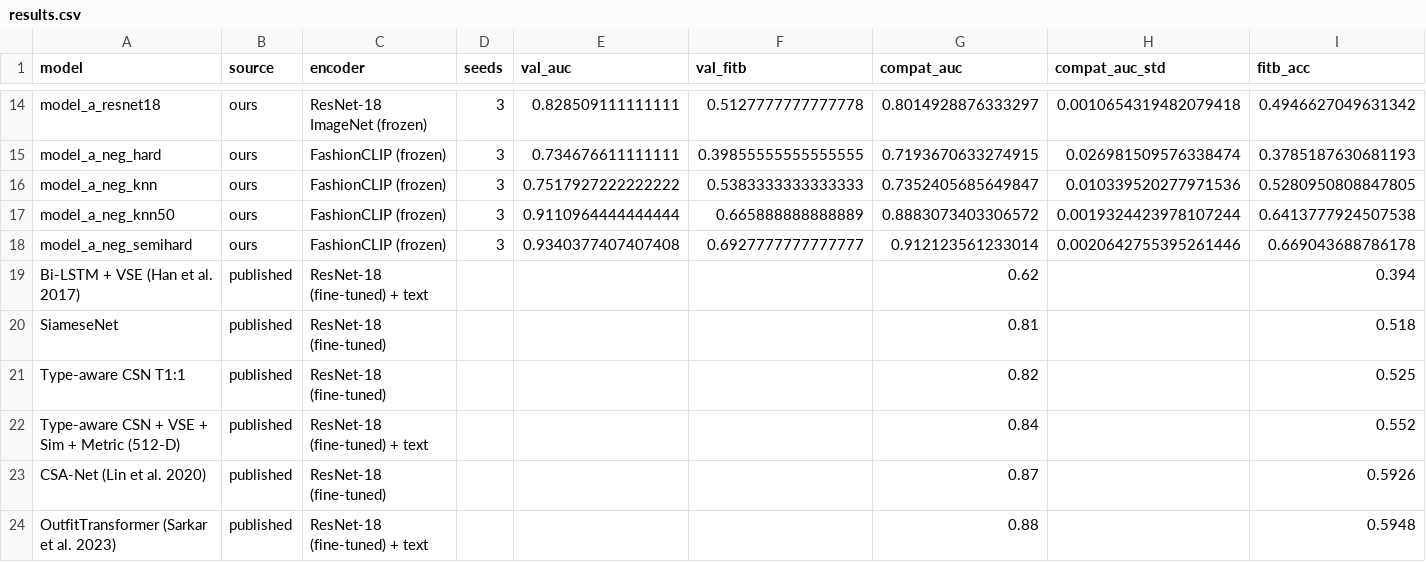
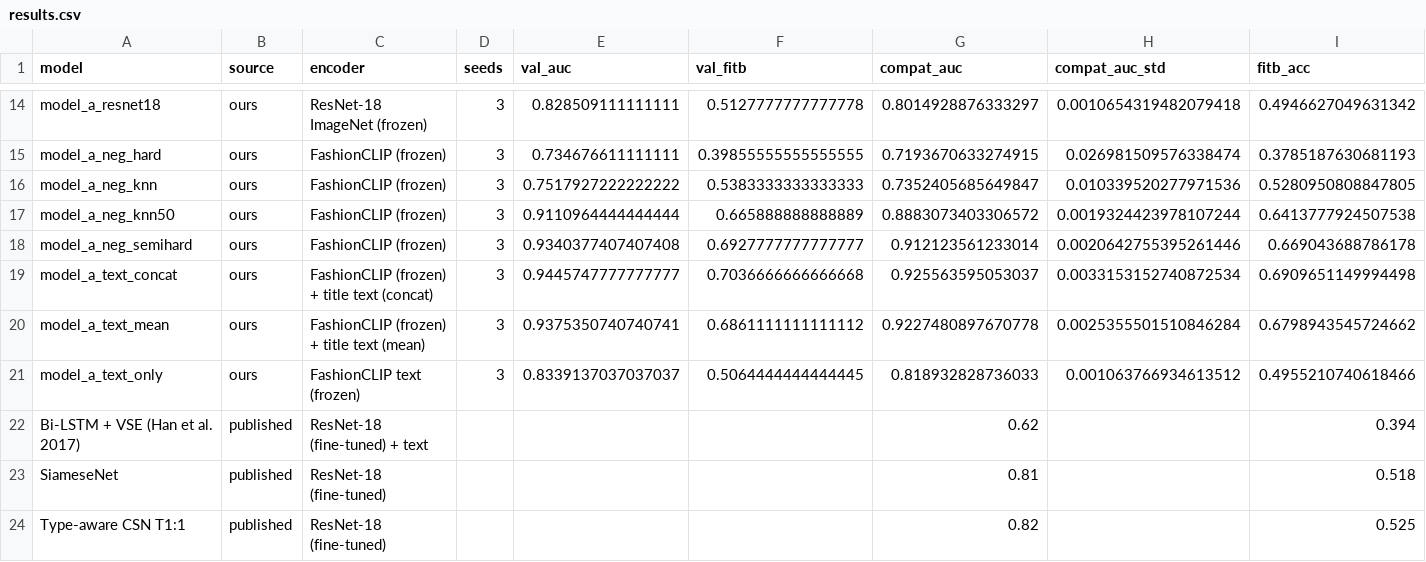
Before and after one commit to Vikhram-123/sweep, a CSV file: results/results.csv, drawn as a sheet; only a part is shown, gaps mark what is left out; the shorter side is filled out with more unchanged rows; rows hold the shown columns only; the diff names each change by its address in the sheet, - before the commit and + after, or states it on an @@ line.

```diff
--- a/results/results.csv
+++ b/results/results.csv
+row 19: model_a_text_concat | ours | FashionCLIP (frozen) + title text (concat) | 3 | 0.9445747777777777 | 0.7036666666666668 | 0.925563595053037 | 0.0033153152740872534 | 0.6909651149994498
+row 20: model_a_text_mean | ours | FashionCLIP (frozen) + title text (mean) | 3 | 0.9375350740740741 | 0.6861111111111112 | 0.9227480897670778 | 0.0025355501510846284 | 0.6798943545724662
+row 21: model_a_text_only | ours | FashionCLIP text (frozen) | 3 | 0.8339137037037037 | 0.5064444444444445 | 0.818932828736033 | 0.001063766934613512 | 0.4955210740618466
```
Also changed, not shown: 47 other files.
